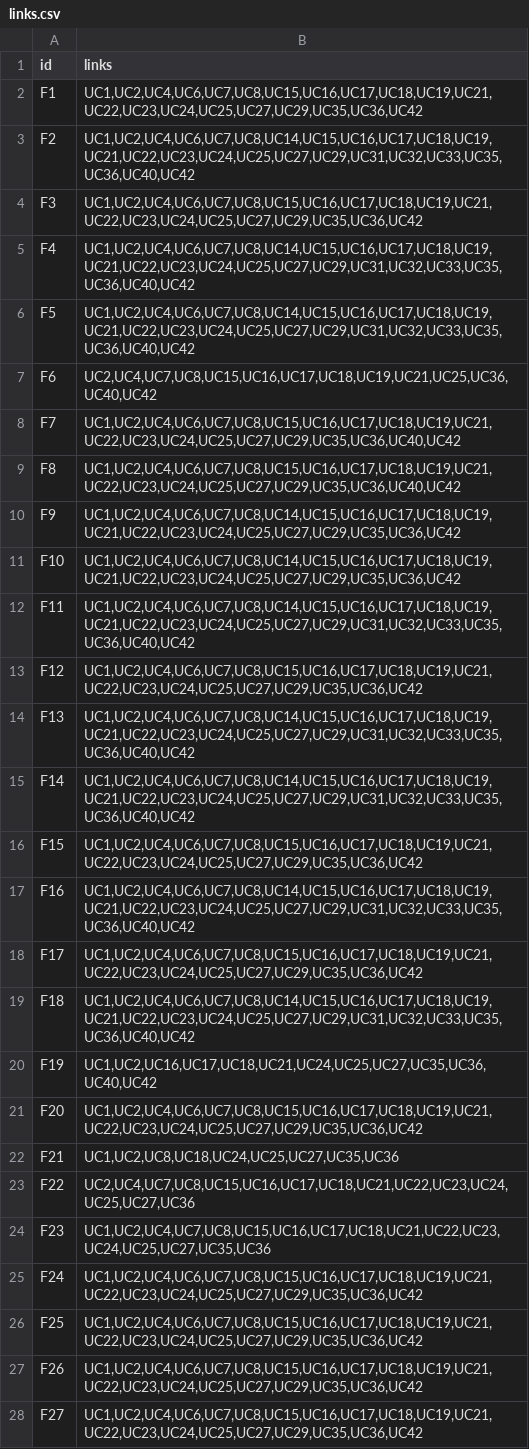
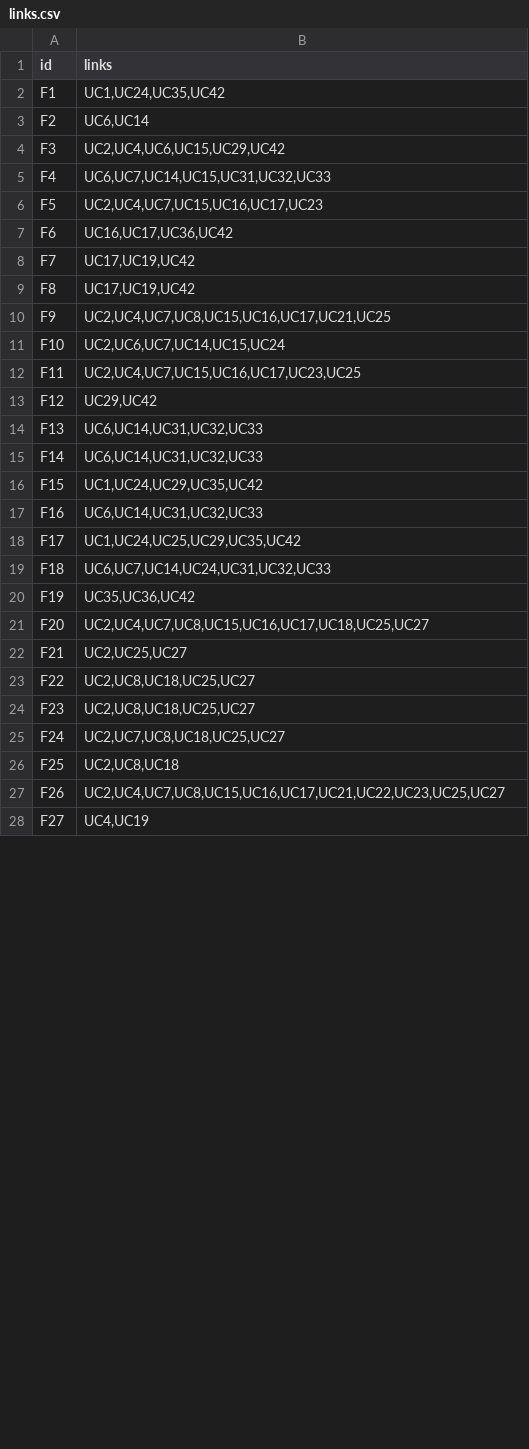
Before and after one commit to HChia47/Software-Evolution-A1, a CSV file: output/links.csv, drawn as a sheet; only a part is shown; the diff covers the shown part only.

```diff
--- a/output/links.csv
+++ b/output/links.csv
@@ -1,28 +1,28 @@
 id,links
-F1,"UC1,UC2,UC4,UC6,UC7,UC8,UC15,UC16,UC17,UC18,UC19,UC21,UC22,UC23,UC24,UC25,UC27,UC29,UC35,UC36,UC42"
-F2,"UC1,UC2,UC4,UC6,UC7,UC8,UC14,UC15,UC16,UC17,UC18,UC19,UC21,UC22,UC23,UC24,UC25,UC27,UC29,UC31,UC32,UC33,UC35,UC36,UC40,UC42"
-F3,"UC1,UC2,UC4,UC6,UC7,UC8,UC15,UC16,UC17,UC18,UC19,UC21,UC22,UC23,UC24,UC25,UC27,UC29,UC35,UC36,UC42"
-F4,"UC1,UC2,UC4,UC6,UC7,UC8,UC14,UC15,UC16,UC17,UC18,UC19,UC21,UC22,UC23,UC24,UC25,UC27,UC29,UC31,UC32,UC33,UC35,UC36,UC40,UC42"
-F5,"UC1,UC2,UC4,UC6,UC7,UC8,UC14,UC15,UC16,UC17,UC18,UC19,UC21,UC22,UC23,UC24,UC25,UC27,UC29,UC31,UC32,UC33,UC35,UC36,UC40,UC42"
-F6,"UC2,UC4,UC7,UC8,UC15,UC16,UC17,UC18,UC19,UC21,UC25,UC36,UC40,UC42"
-F7,"UC1,UC2,UC4,UC6,UC7,UC8,UC15,UC16,UC17,UC18,UC19,UC21,UC22,UC23,UC24,UC25,UC27,UC29,UC35,UC36,UC40,UC42"
-F8,"UC1,UC2,UC4,UC6,UC7,UC8,UC15,UC16,UC17,UC18,UC19,UC21,UC22,UC23,UC24,UC25,UC27,UC29,UC35,UC36,UC40,UC42"
-F9,"UC1,UC2,UC4,UC6,UC7,UC8,UC14,UC15,UC16,UC17,UC18,UC19,UC21,UC22,UC23,UC24,UC25,UC27,UC29,UC35,UC36,UC42"
-F10,"UC1,UC2,UC4,UC6,UC7,UC8,UC14,UC15,UC16,UC17,UC18,UC19,UC21,UC22,UC23,UC24,UC25,UC27,UC29,UC35,UC36,UC42"
-F11,"UC1,UC2,UC4,UC6,UC7,UC8,UC14,UC15,UC16,UC17,UC18,UC19,UC21,UC22,UC23,UC24,UC25,UC27,UC29,UC31,UC32,UC33,UC35,UC36,UC40,UC42"
-F12,"UC1,UC2,UC4,UC6,UC7,UC8,UC15,UC16,UC17,UC18,UC19,UC21,UC22,UC23,UC24,UC25,UC27,UC29,UC35,UC36,UC42"
-F13,"UC1,UC2,UC4,UC6,UC7,UC8,UC14,UC15,UC16,UC17,UC18,UC19,UC21,UC22,UC23,UC24,UC25,UC27,UC29,UC31,UC32,UC33,UC35,UC36,UC40,UC42"
-F14,"UC1,UC2,UC4,UC6,UC7,UC8,UC14,UC15,UC16,UC17,UC18,UC19,UC21,UC22,UC23,UC24,UC25,UC27,UC29,UC31,UC32,UC33,UC35,UC36,UC40,UC42"
-F15,"UC1,UC2,UC4,UC6,UC7,UC8,UC15,UC16,UC17,UC18,UC19,UC21,UC22,UC23,UC24,UC25,UC27,UC29,UC35,UC36,UC42"
-F16,"UC1,UC2,UC4,UC6,UC7,UC8,UC14,UC15,UC16,UC17,UC18,UC19,UC21,UC22,UC23,UC24,UC25,UC27,UC29,UC31,UC32,UC33,UC35,UC36,UC40,UC42"
-F17,"UC1,UC2,UC4,UC6,UC7,UC8,UC15,UC16,UC17,UC18,UC19,UC21,UC22,UC23,UC24,UC25,UC27,UC29,UC35,UC36,UC42"
-F18,"UC1,UC2,UC4,UC6,UC7,UC8,UC14,UC15,UC16,UC17,UC18,UC19,UC21,UC22,UC23,UC24,UC25,UC27,UC29,UC31,UC32,UC33,UC35,UC36,UC40,UC42"
-F19,"UC1,UC2,UC16,UC17,UC18,UC21,UC24,UC25,UC27,UC35,UC36,UC40,UC42"
-F20,"UC1,UC2,UC4,UC6,UC7,UC8,UC15,UC16,UC17,UC18,UC19,UC21,UC22,UC23,UC24,UC25,UC27,UC29,UC35,UC36,UC42"
-F21,"UC1,UC2,UC8,UC18,UC24,UC25,UC27,UC35,UC36"
-F22,"UC2,UC4,UC7,UC8,UC15,UC16,UC17,UC18,UC21,UC22,UC23,UC24,UC25,UC27,UC36"
-F23,"UC1,UC2,UC4,UC7,UC8,UC15,UC16,UC17,UC18,UC21,UC22,UC23,UC24,UC25,UC27,UC35,UC36"
-F24,"UC1,UC2,UC4,UC6,UC7,UC8,UC15,UC16,UC17,UC18,UC19,UC21,UC22,UC23,UC24,UC25,UC27,UC29,UC35,UC36,UC42"
-F25,"UC1,UC2,UC4,UC6,UC7,UC8,UC15,UC16,UC17,UC18,UC19,UC21,UC22,UC23,UC24,UC25,UC27,UC29,UC35,UC36,UC42"
-F26,"UC1,UC2,UC4,UC6,UC7,UC8,UC15,UC16,UC17,UC18,UC19,UC21,UC22,UC23,UC24,UC25,UC27,UC29,UC35,UC36,UC42"
-F27,"UC1,UC2,UC4,UC6,UC7,UC8,UC15,UC16,UC17,UC18,UC19,UC21,UC22,UC23,UC24,UC25,UC27,UC29,UC35,UC36,UC42"
+F1,"UC1,UC24,UC35,UC42"
+F2,"UC6,UC14"
+F3,"UC2,UC4,UC6,UC15,UC29,UC42"
+F4,"UC6,UC7,UC14,UC15,UC31,UC32,UC33"
+F5,"UC2,UC4,UC7,UC15,UC16,UC17,UC23"
+F6,"UC16,UC17,UC36,UC42"
+F7,"UC17,UC19,UC42"
+F8,"UC17,UC19,UC42"
+F9,"UC2,UC4,UC7,UC8,UC15,UC16,UC17,UC21,UC25"
+F10,"UC2,UC6,UC7,UC14,UC15,UC24"
+F11,"UC2,UC4,UC7,UC15,UC16,UC17,UC23,UC25"
+F12,"UC29,UC42"
+F13,"UC6,UC14,UC31,UC32,UC33"
+F14,"UC6,UC14,UC31,UC32,UC33"
+F15,"UC1,UC24,UC29,UC35,UC42"
+F16,"UC6,UC14,UC31,UC32,UC33"
+F17,"UC1,UC24,UC25,UC29,UC35,UC42"
+F18,"UC6,UC7,UC14,UC24,UC31,UC32,UC33"
+F19,"UC35,UC36,UC42"
+F20,"UC2,UC4,UC7,UC8,UC15,UC16,UC17,UC18,UC25,UC27"
+F21,"UC2,UC25,UC27"
+F22,"UC2,UC8,UC18,UC25,UC27"
+F23,"UC2,UC8,UC18,UC25,UC27"
+F24,"UC2,UC7,UC8,UC18,UC25,UC27"
+F25,"UC2,UC8,UC18"
+F26,"UC2,UC4,UC7,UC8,UC15,UC16,UC17,UC21,UC22,UC23,UC25,UC27"
+F27,"UC4,UC19"
```
Also changed, not shown: 22 edited cells elsewhere in this file, 2 other files.
